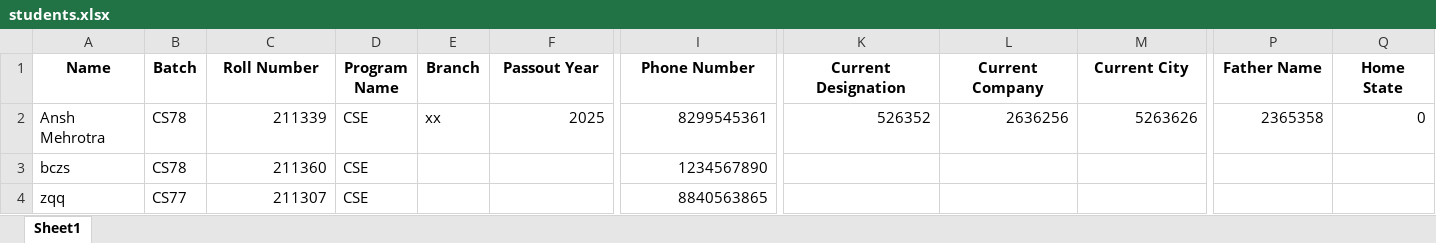
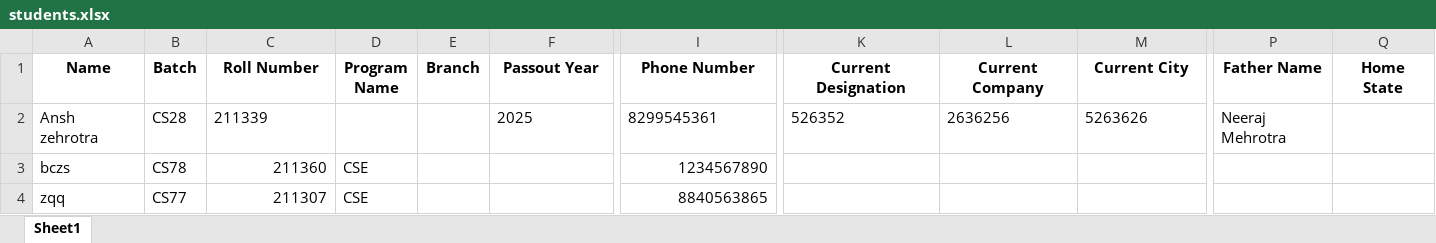
Before and after one commit to ansh-mehrotra/AluminiConnect, an Excel workbook: students.xlsx, sheet Sheet1, drawn as a sheet; only a part is shown, gaps mark what is left out; values as stored, in another font and other column widths than the file's, no borders; the diff covers the shown part only; the diff names each change by its address in the sheet, - before the commit and + after, or states it on an @@ line.

Commit message:
final backbone of backend. Some minor checks left

```diff
--- a/students.xlsx (sheet Sheet1)
+++ b/students.xlsx (sheet Sheet1)
-A2 (Name): Ansh Mehrotra
+A2 (Name): Ansh zehrotra
-B2 (Batch): CS78
+B2 (Batch): CS28
-C2 alignment: right
+C2 alignment: left
-D2 (Program Name): CSE
+D2 (Program Name): (empty)
-E2 (Branch): xx
+E2 (Branch): (empty)
-F2 alignment: right
+F2 alignment: left
-I2 alignment: right
+I2 alignment: left
-K2:M2 alignment: right
+K2:M2 alignment: left
-P2 (Father Name): 2365358
+P2 (Father Name): Neeraj Mehrotra
-Q2 (Home State): 0
+Q2 (Home State): (empty)
```
Also changed, not shown: cell formats elsewhere in this sheet, 4 other files.
